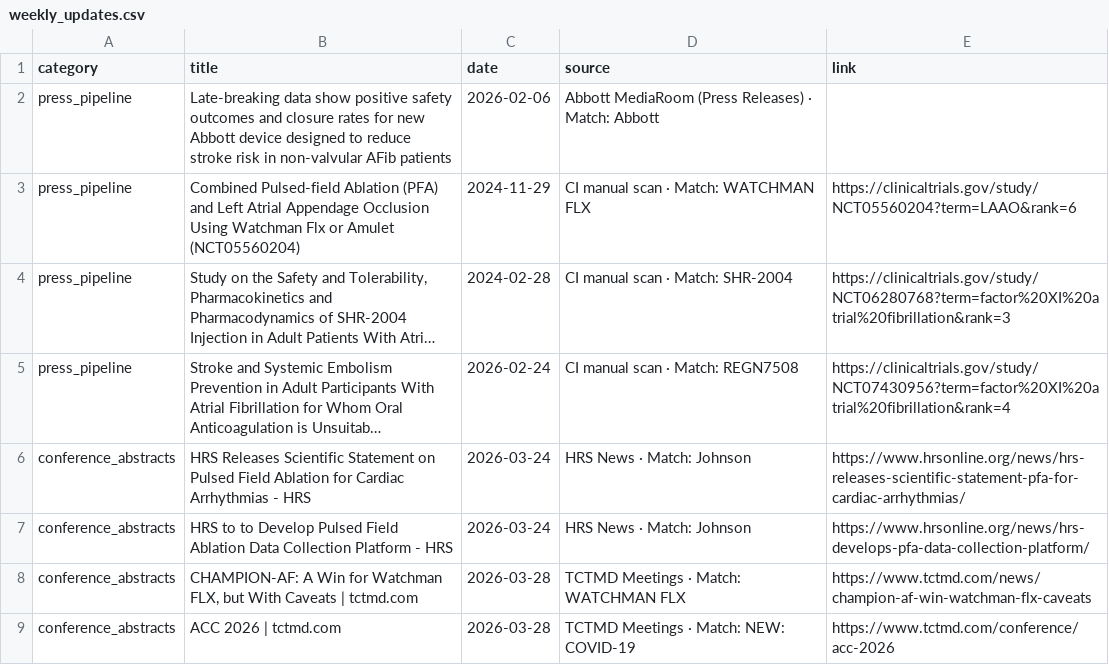
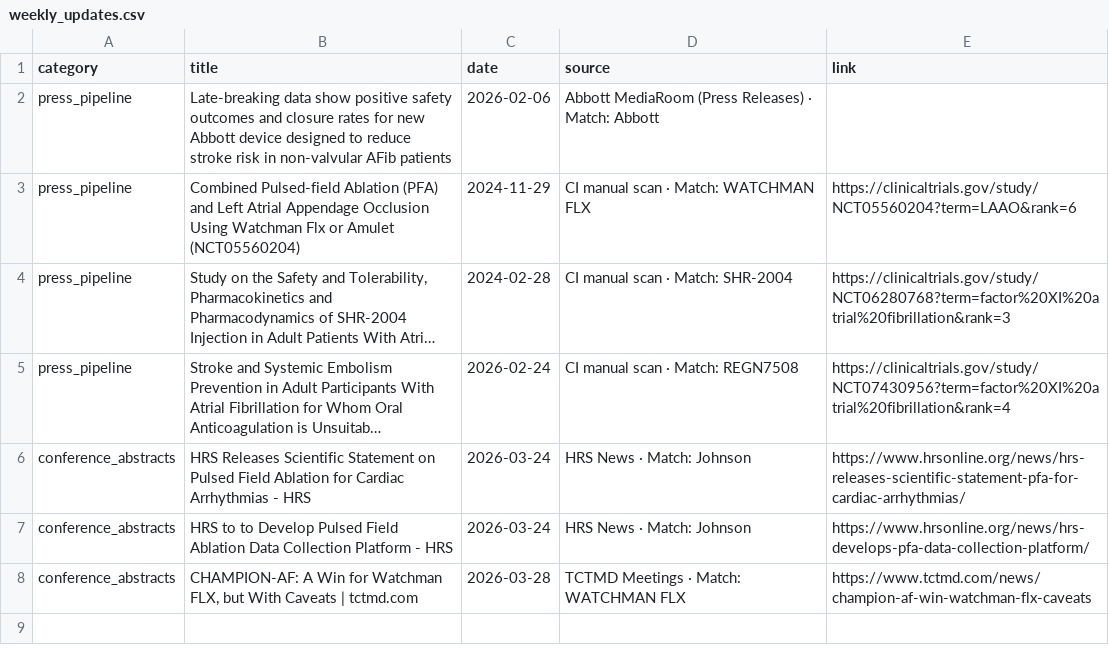
Before and after one commit to rubioisabel134-ai/Afib-dashboard, a CSV file: data/weekly_updates.csv, drawn as a sheet; long unchanged cells end in ….

Commit message:
Update HRS conference news

```diff
--- a/data/weekly_updates.csv
+++ b/data/weekly_updates.csv
@@ -8,2 +8 @@ conference_abstracts,HRS to to Develop Pulsed Field Ablation Data Collection Pla
 conference_abstracts,"CHAMPION-AF: A Win for Watchman FLX, but With Caveats | tctmd.com",2026-03-28,TCTMD Meetings · Match: WATCHMAN FLX,https://www.tctmd.com/news/champion-af-win-watchman-flx-caveats
-conference_abstracts,ACC 2026 | tctmd.com,2026-03-28,TCTMD Meetings · Match: NEW: COVID-19,https://www.tctmd.com/conference/acc-2026
```
Also changed, not shown: 1 other file.
